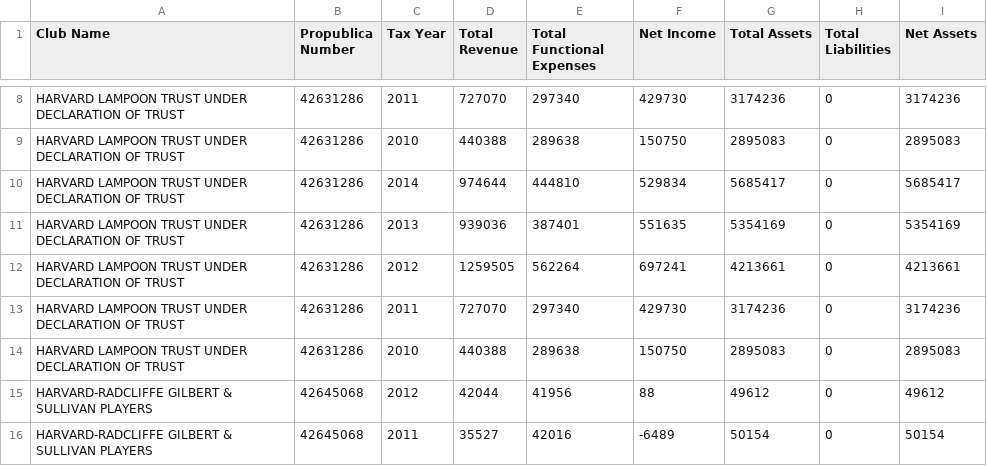
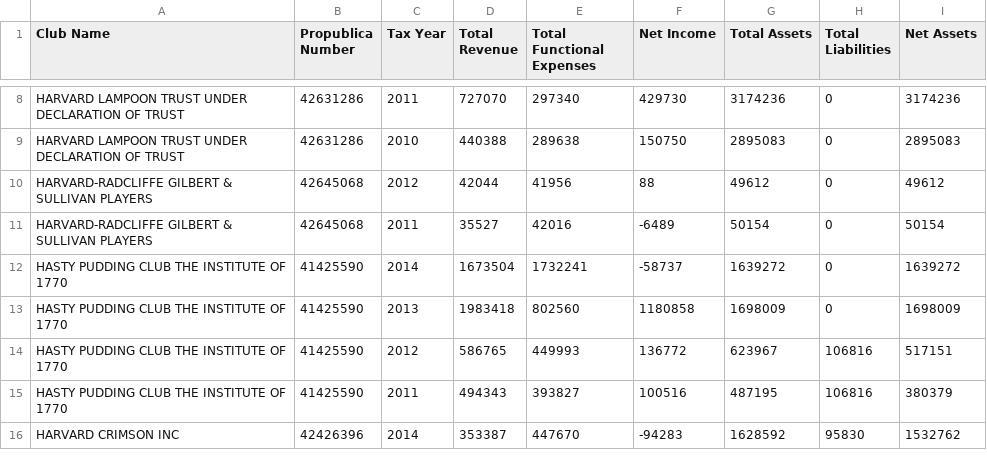
Before and after one commit to HarvardOpenData/propublica-data, a CSV file: data.csv, drawn as a sheet; only a part is shown, gaps mark what is left out; the shorter side is filled out with more unchanged rows.

```diff
--- a/data.csv
+++ b/data.csv
@@ -9,7 +9,2 @@ HARVARD LAMPOON TRUST UNDER DECLARATION OF TRUST,42631286,2011,727070,297340,429
 HARVARD LAMPOON TRUST UNDER DECLARATION OF TRUST,42631286,2010,440388,289638,150750,2895083,0,2895083
-HARVARD LAMPOON TRUST UNDER DECLARATION OF TRUST,42631286,2014,974644,444810,529834,5685417,0,5685417
-HARVARD LAMPOON TRUST UNDER DECLARATION OF TRUST,42631286,2013,939036,387401,551635,5354169,0,5354169
-HARVARD LAMPOON TRUST UNDER DECLARATION OF TRUST,42631286,2012,1259505,562264,697241,4213661,0,4213661
-HARVARD LAMPOON TRUST UNDER DECLARATION OF TRUST,42631286,2011,727070,297340,429730,3174236,0,3174236
-HARVARD LAMPOON TRUST UNDER DECLARATION OF TRUST,42631286,2010,440388,289638,150750,2895083,0,2895083
 HARVARD-RADCLIFFE GILBERT & SULLIVAN PLAYERS,42645068,2012,42044,41956,88,49612,0,49612
```
Also changed, not shown: 2 other files.
